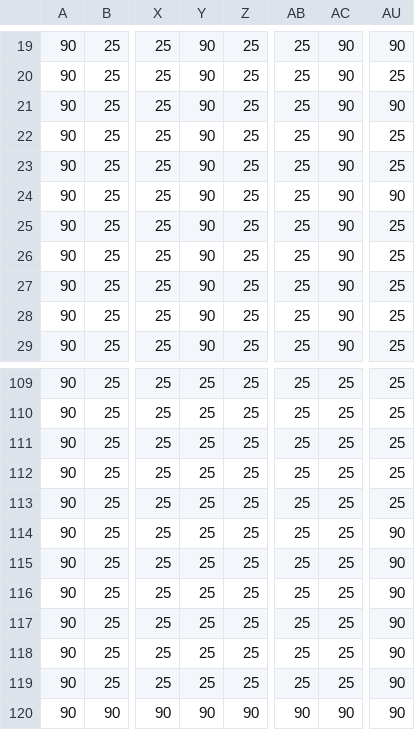
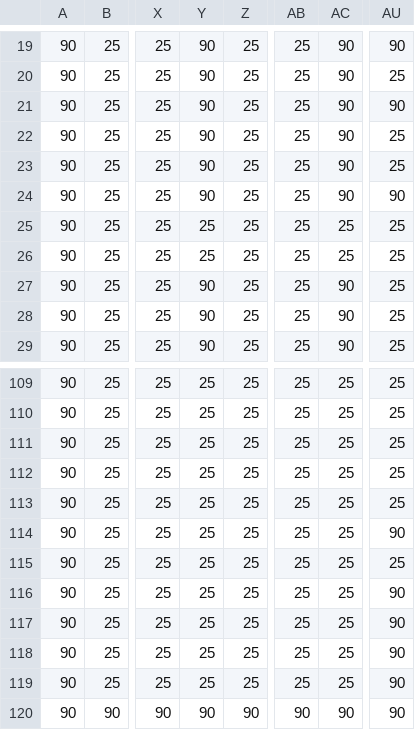
Before and after one commit to johnoyo/EnigmaJamGame, a CSV file: JamGame/res/levels/testMap_Tile Layer 1.csv, drawn as a sheet; only a part is shown, gaps mark what is left out; the diff names each change by its address in the sheet, - before the commit and + after, or states it on an @@ line.

```diff
--- a/JamGame/res/levels/testMap_Tile Layer 1.csv
+++ b/JamGame/res/levels/testMap_Tile Layer 1.csv
-Y25:Y26: 90
+Y25:Y26: 25
-AC25:AC26: 90
+AC25:AC26: 25
-AU115: 90
+AU115: 25
```
Also changed, not shown: JamGame/res/levels/testMap_Tile Layer 2.csv, 10 other files.
